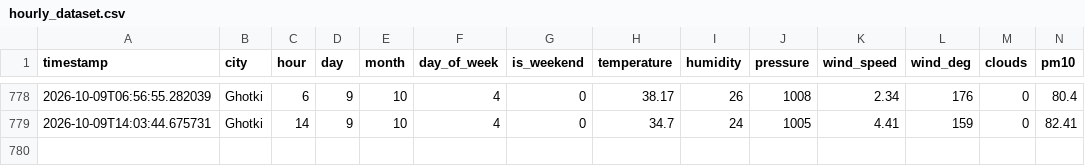
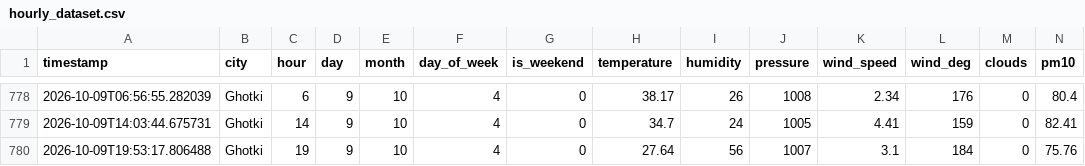
Before and after one commit to Shivam-kumar-30012/AQI-Predictor, a CSV file: hourly_dataset.csv, drawn as a sheet; only a part is shown, gaps mark what is left out; rows hold the shown columns only; the diff names each change by its address in the sheet, - before the commit and + after, or states it on an @@ line.

```diff
--- a/hourly_dataset.csv
+++ b/hourly_dataset.csv
+row 780: 2026-10-09T19:53:17.806488 | Ghotki | 19 | 9 | 10 | 4 | 0 | 27.64 | 56 | 1007 | 3.1 | 184 | 0 | 75.76
```
